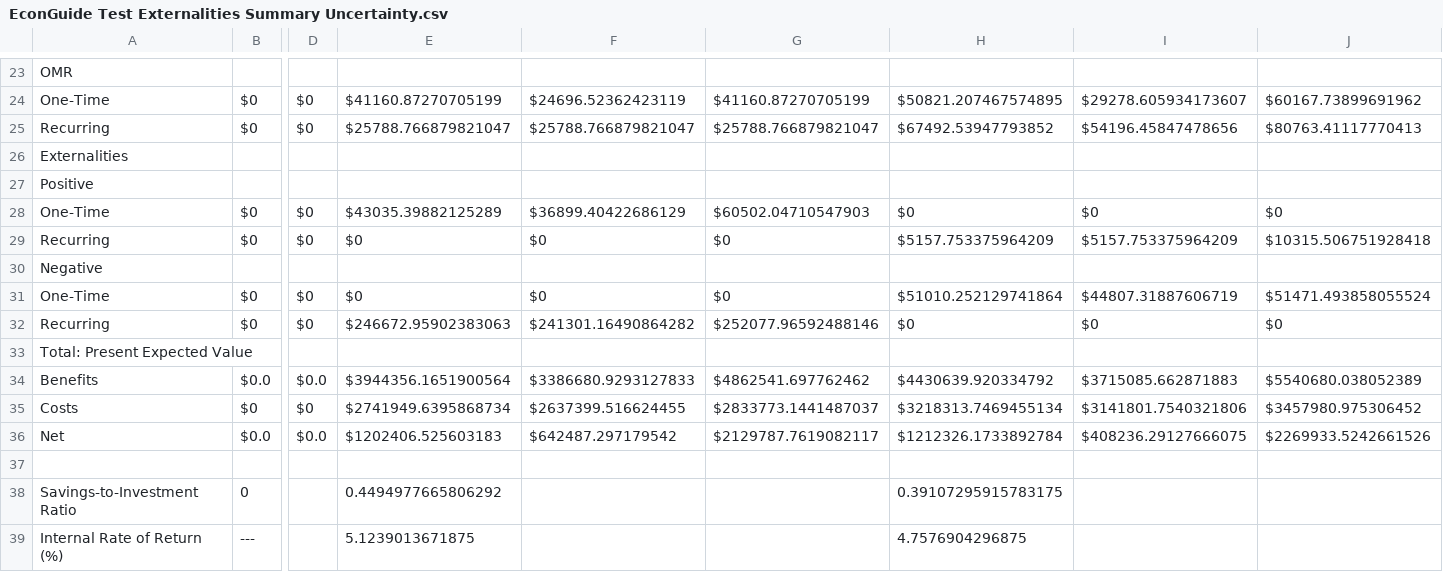
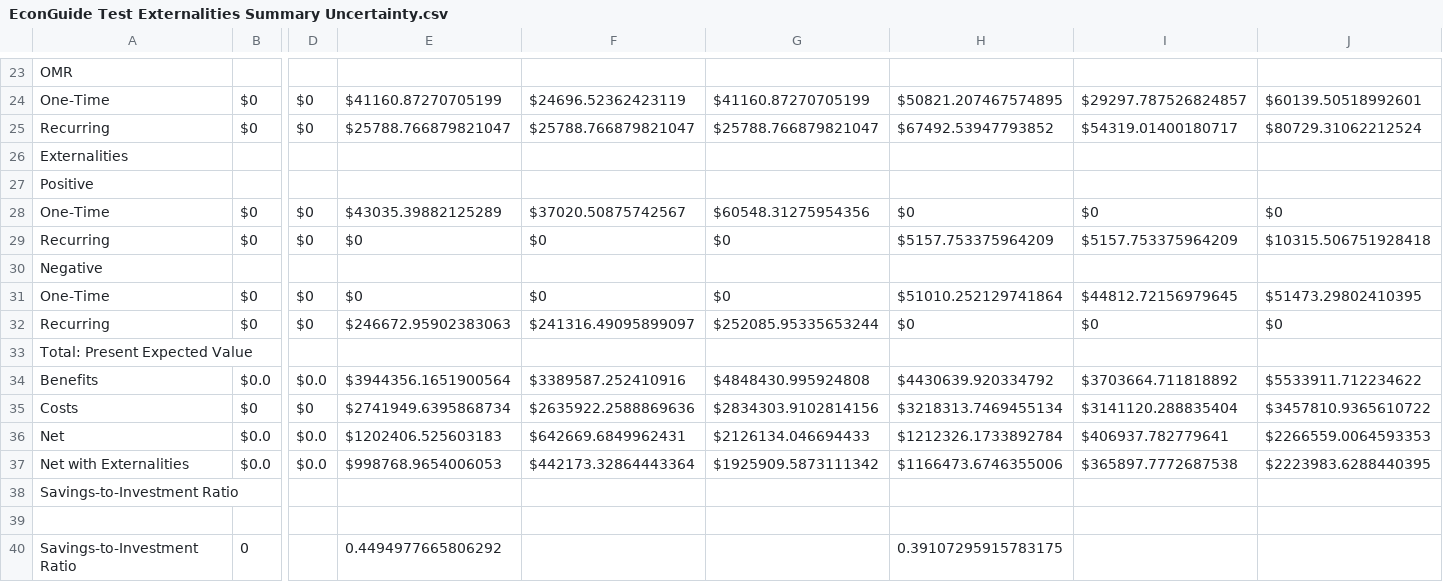
Before and after one commit to usnistgov/Economic-Resilience-Guide, a CSV file: Summary Files/EconGuide Test Externalities Summary Uncertainty.csv, drawn as a sheet; only a part is shown, gaps mark what is left out; the shorter side is filled out with more unchanged rows; rows hold the shown columns only; the diff covers the shown part only; the diff names each change by its address in the sheet, - before the commit and + after, or states it on an @@ line.

Commit message:
Net w externalities

```diff
--- a/Summary Files/EconGuide Test Externalities Summary Uncertainty.csv
+++ b/Summary Files/EconGuide Test Externalities Summary Uncertainty.csv
-I24: $29278.605934173607
+I24: $29297.787526824857
-J24: $60167.73899691962
+J24: $60139.50518992601
-I25: $54196.45847478656
+I25: $54319.01400180717
-J25: $80763.41117770413
+J25: $80729.31062212524
-F28: $36899.40422686129
+F28: $37020.50875742567
-G28: $60502.04710547903
+G28: $60548.31275954356
-I31: $44807.31887606719
+I31: $44812.72156979645
-J31: $51471.493858055524
+J31: $51473.29802410395
-F32: $241301.16490864282
+F32: $241316.49095899097
-G32: $252077.96592488146
+G32: $252085.95335653244
-F34: $3386680.9293127833
+F34: $3389587.252410916
-G34: $4862541.697762462
+G34: $4848430.995924808
-I34: $3715085.662871883
+I34: $3703664.711818892
-J34: $5540680.038052389
+J34: $5533911.712234622
-F35: $2637399.516624455
+F35: $2635922.2588869636
-G35: $2833773.1441487037
+G35: $2834303.9102814156
-I35: $3141801.7540321806
+I35: $3141120.288835404
-J35: $3457980.975306452
+J35: $3457810.9365610722
-F36: $642487.297179542
+F36: $642669.6849962431
-G36: $2129787.7619082117
+G36: $2126134.046694433
-I36: $408236.29127666075
+I36: $406937.782779641
-J36: $2269933.5242661526
+J36: $2266559.0064593353
+row 37: Net with Externalities | $0.0 | $0.0 | $998768.9654006053 | $442173.32864443364 | $1925909.5873111342 | $1166473.6746355006 | $365897.7772687538 | $2223983.6288440395
+row 38: Savings-to-Investment Ratio
```
Also changed, not shown: 32 edited cells elsewhere in this file, Summary Files/EconGuide Test Externalities Summary.csv, 9 other files.
